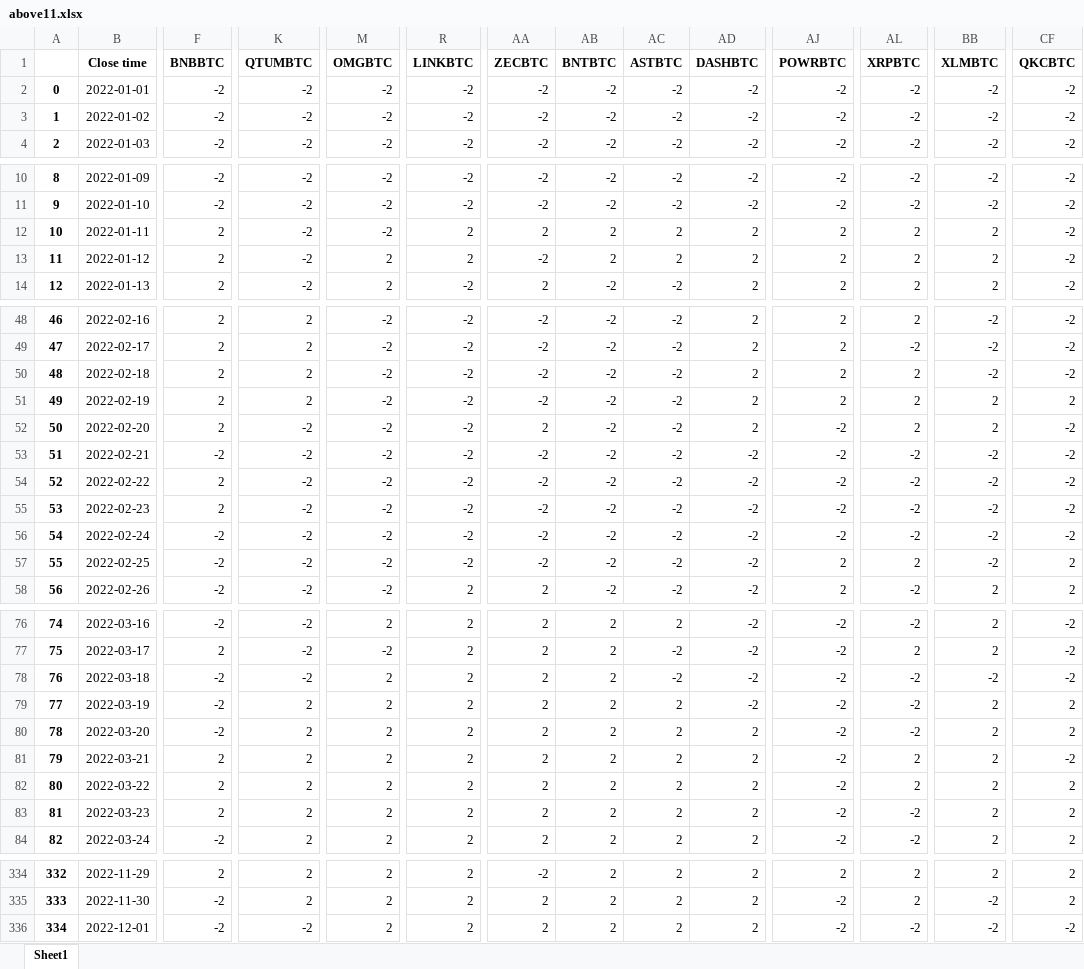
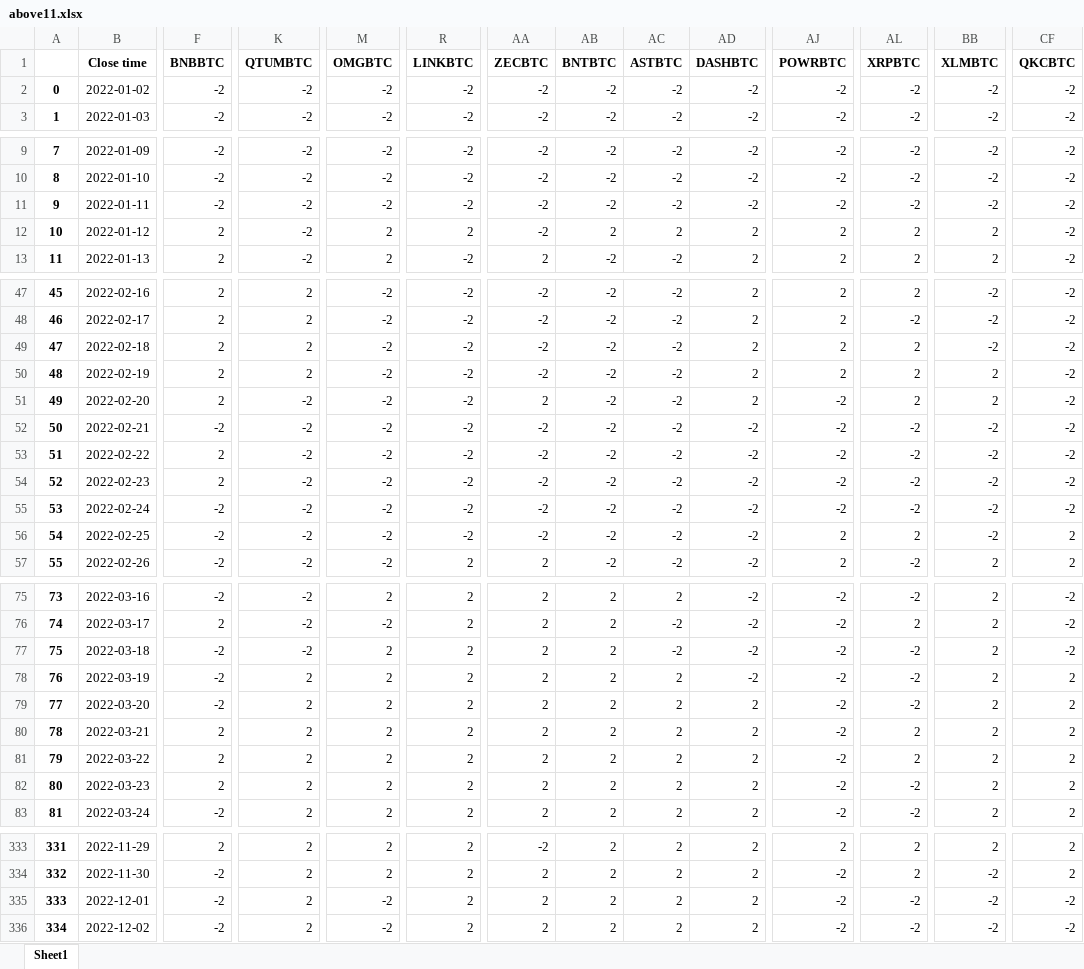
Before and after one commit to Dado-hash/Screening_bot, an Excel workbook: Bot_screening/above11.xlsx, sheet Sheet1, drawn as a sheet; only a part is shown, gaps mark what is left out; values as stored, in another font and other column widths than the file's, no borders; removed rows and columns are numbered as before the commit, all else as after; rows hold the shown columns only; the diff covers the shown part only; the diff names each change by its address in the sheet, - before the commit and + after, or states it on an @@ line.

```diff
--- a/Bot_screening/above11.xlsx (sheet Sheet1)
+++ b/Bot_screening/above11.xlsx (sheet Sheet1)
-row 2: 0 | 2022-01-01 | -2 | -2 | -2 | -2 | -2 | -2 | -2 | -2 | -2 | -2 | -2 | -2
@@ column A renumbered between rows 2 and 335 @@
-F11 (BNBBTC): 2
+F11 (BNBBTC): -2
-R11 (LINKBTC): 2
+R11 (LINKBTC): -2
-AA11 (ZECBTC): 2
+AA11 (ZECBTC): -2
-AB11 (BNTBTC): 2
+AB11 (BNTBTC): -2
-AC11 (ASTBTC): 2
+AC11 (ASTBTC): -2
-AD11 (DASHBTC): 2
+AD11 (DASHBTC): -2
-AJ11 (POWRBTC): 2
+AJ11 (POWRBTC): -2
-AL11 (XRPBTC): 2
+AL11 (XRPBTC): -2
-BB11 (XLMBTC): 2
+BB11 (XLMBTC): -2
-CF50 (QKCBTC): 2
+CF50 (QKCBTC): -2
-BB77 (XLMBTC): -2
+BB77 (XLMBTC): 2
-CF80 (QKCBTC): -2
+CF80 (QKCBTC): 2
-K335 (QTUMBTC): -2
+K335 (QTUMBTC): 2
-M335 (OMGBTC): 2
+M335 (OMGBTC): -2
+row 336: 334 | 2022-12-02 | -2 | 2 | -2 | 2 | 2 | 2 | 2 | 2 | -2 | -2 | -2 | -2
```
Also changed, not shown: 68 edited cells elsewhere in this sheet, Bot_screening/SMA11.xlsx, Bot_screening/SMA6.xlsx, 14 other files.
